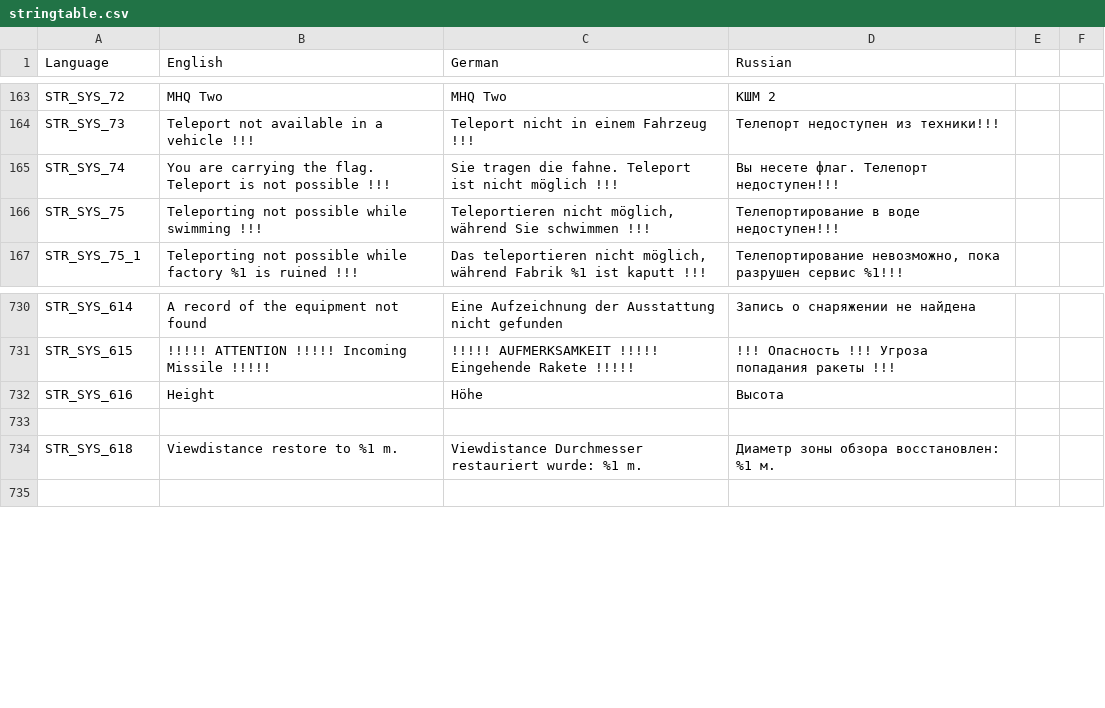
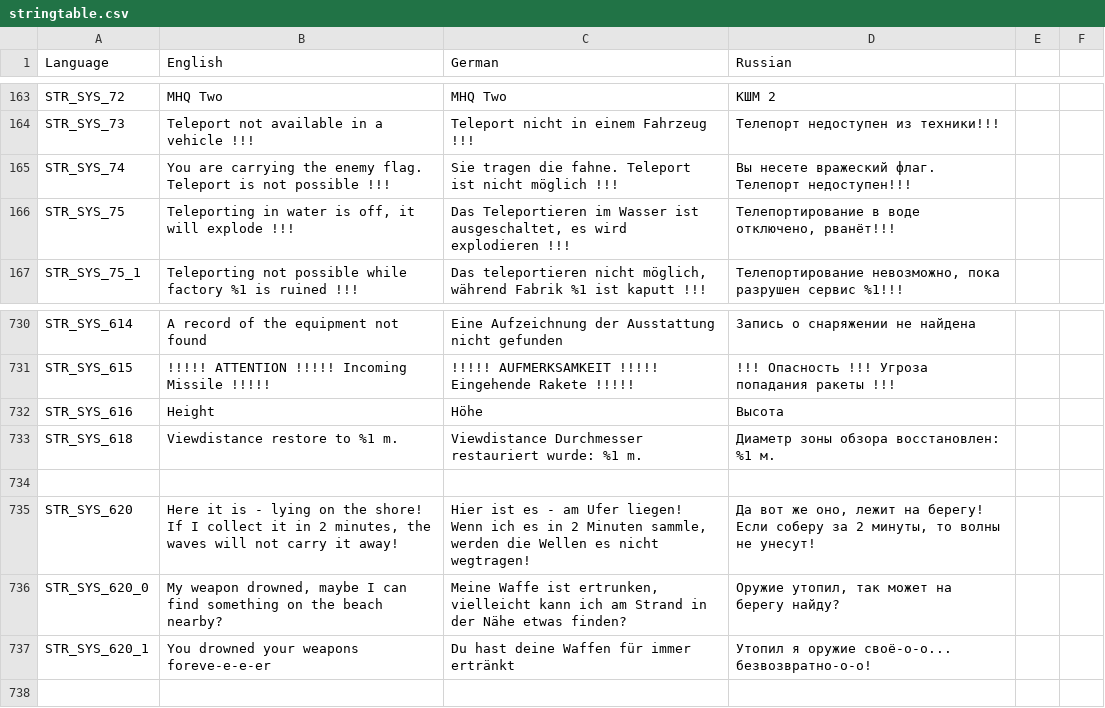
Before and after one commit to sygsky/Domination-for-Red-Engineers-server, a CSV file: stringtable.csv, drawn as a sheet; only a part is shown, gaps mark what is left out.

Commit message:
Corrected x_water.sqf to allow find and get you weapon on shore if lost it while swim
Signed-off-by: EngineerACE <temp4you@rambler.ru>

```diff
--- a/stringtable.csv
+++ b/stringtable.csv
@@ -164,4 +164,4 @@ STR_SYS_72,"MHQ Two","MHQ Two","КШМ 2"
 STR_SYS_73,"Teleport not available in a vehicle !!!","Teleport nicht in einem Fahrzeug !!!","Телепорт недоступен из техники!!!"
-STR_SYS_74,"You are carrying the flag. Teleport is not possible !!!","Sie tragen die fahne. Teleport ist nicht möglich !!!","Вы несете флаг. Телепорт недоступен!!!"
-STR_SYS_75,"Teleporting not possible while swimming !!!","Teleportieren nicht möglich, während Sie schwimmen !!!","Телепортирование в воде недоступен!!!"
+STR_SYS_74,"You are carrying the enemy flag. Teleport is not possible !!!","Sie tragen die fahne. Teleport ist nicht möglich !!!","Вы несете вражеский флаг. Телепорт недоступен!!!"
+STR_SYS_75,"Teleporting in water is off, it will explode !!!","Das Teleportieren im Wasser ist ausgeschaltet, es wird explodieren !!!","Телепортирование в воде отключено, рванёт!!!"
 STR_SYS_75_1,"Teleporting not possible while factory %1 is ruined !!!","Das teleportieren nicht möglich, während Fabrik %1 ist kaputt !!!","Телепортирование невозможно, пока разрушен сервис %1!!!"
@@ -732,4 +732,7 @@ STR_SYS_615,"!!!!! ATTENTION !!!!! Incoming Missile !!!!!","!!!!! AUFMERKSAMKEIT
 STR_SYS_616,"Height","Höhe","Высота"
+STR_SYS_618,"Viewdistance restore to %1 m.","Viewdistance Durchmesser restauriert wurde: %1 m.","Диаметр зоны обзора восстановлен: %1 м."
 
-STR_SYS_618,"Viewdistance restore to %1 m.","Viewdistance Durchmesser restauriert wurde: %1 m.","Диаметр зоны обзора восстановлен: %1 м."
+STR_SYS_620,"Here it is - lying on the shore! If I collect it in 2 minutes, the waves will not carry it away!","Hier ist es - am Ufer liegen! Wenn ich es in 2 Minuten sammle, werden die Wellen es nicht wegtragen!","Да вот же оно, лежит на берегу! Если соберу за 2 минуты, то волны не унесут!"
+STR_SYS_620_0,"My weapon drowned, maybe I can find something on the beach nearby?","Meine Waffe ist ertrunken, vielleicht kann ich am Strand in der Nähe etwas finden?","Оружие утопил, так может на берегу найду?"
+STR_SYS_620_1,"You drowned your weapons foreve-e-e-er","Du hast deine Waffen für immer ertränkt","Утопил я оружие своё-о-о... безвозвратно-о-о!"
 
```
Also changed, not shown: 1 other file.
